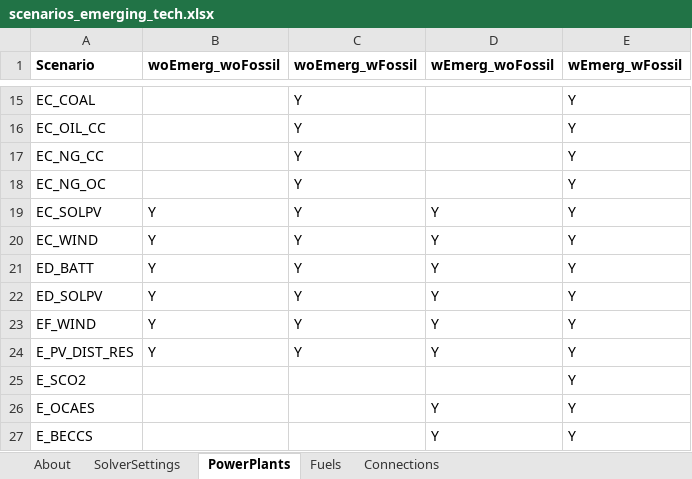
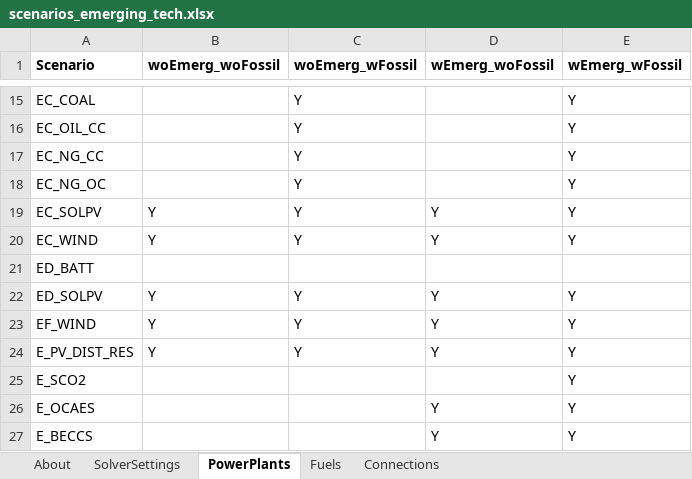
Before and after one commit to coopercenter/temoatools, an Excel workbook: projects/va_emerging_tech/data/scenarios_emerging_tech.xlsx, sheet PowerPlants, drawn as a sheet; only a part is shown, gaps mark what is left out; values as stored, in another font and other column widths than the file's, no borders; conditional formats not drawn; the diff names each change by its address in the sheet, - before the commit and + after, or states it on an @@ line.

```diff
--- a/projects/va_emerging_tech/data/scenarios_emerging_tech.xlsx (sheet PowerPlants)
+++ b/projects/va_emerging_tech/data/scenarios_emerging_tech.xlsx (sheet PowerPlants)
-B21 (woEmerg_woFossil): Y
+B21 (woEmerg_woFossil): (empty)
-C21 (woEmerg_wFossil): Y
+C21 (woEmerg_wFossil): (empty)
-D21 (wEmerg_woFossil): Y
+D21 (wEmerg_woFossil): (empty)
-E21 (wEmerg_wFossil): Y
+E21 (wEmerg_wFossil): (empty)
```
Also changed, not shown: projects/va_emerging_tech/data/emissionLimit_decarb_na.xlsx, 11 other files.
